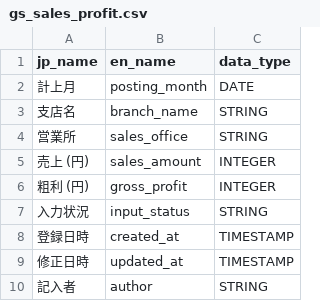
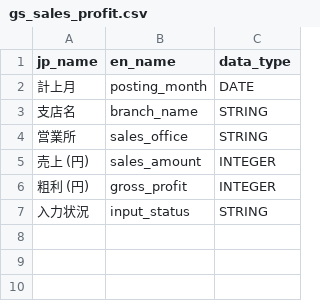
Before and after one commit to oharad05/tanacho-data-platform, a CSV file: spreadsheet_service/config/columns/gs_sales_profit.csv, drawn as a sheet.

```diff
--- a/spreadsheet_service/config/columns/gs_sales_profit.csv
+++ b/spreadsheet_service/config/columns/gs_sales_profit.csv
@@ -7,4 +7 @@ jp_name,en_name,data_type
 入力状況,input_status,STRING
-登録日時,created_at,TIMESTAMP
-修正日時,updated_at,TIMESTAMP
-記入者,author,STRING
```
Also changed, not shown: spreadsheet_service/config/columns/inventory_advance_fukuoka.csv, 21 other files.
